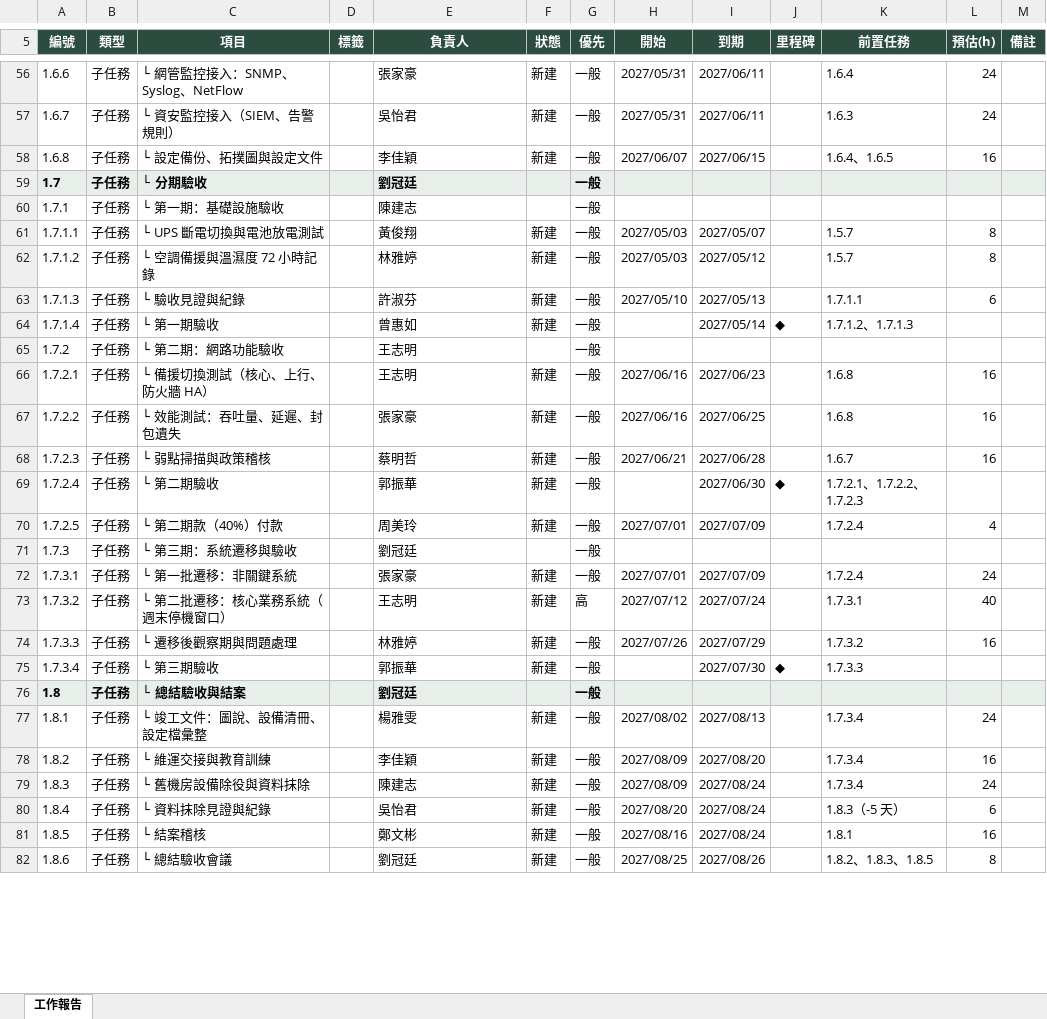
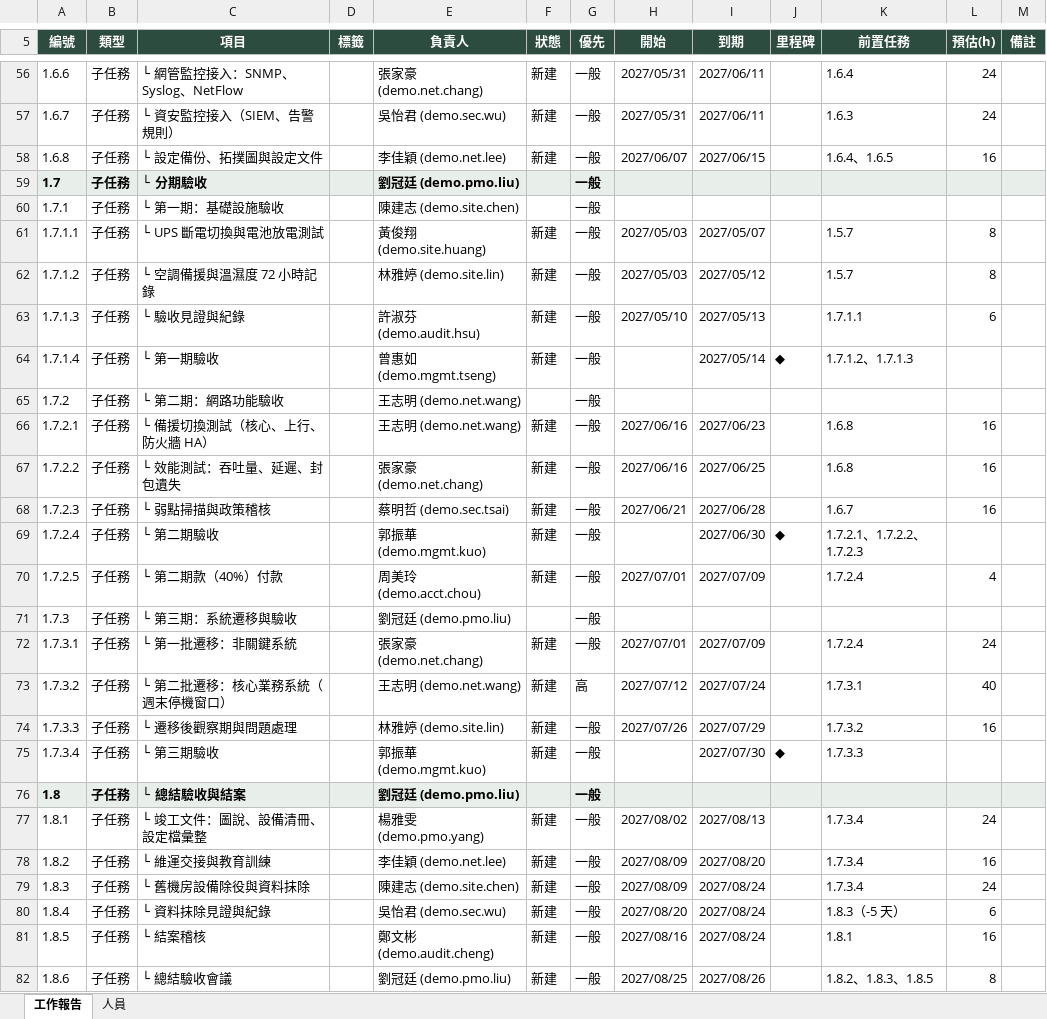
Before and after one commit to nox913106/net-tool-table, an Excel workbook: docs/samples/機房改建專案-範例.xlsx, sheet 工作報告, drawn as a sheet; only a part is shown, gaps mark what is left out; values as stored, in another font and other column widths than the file's, no borders; the diff covers the shown part only; the diff names each change by its address in the sheet, - before the commit and + after, or states it on an @@ line.

```diff
--- a/docs/samples/機房改建專案-範例.xlsx (sheet 工作報告)
+++ b/docs/samples/機房改建專案-範例.xlsx (sheet 工作報告)
+sheet tab: 人員
-E56 (負責人): 張家豪
+E56 (負責人): 張家豪 (demo.net.chang)
-E57 (負責人): 吳怡君
+E57 (負責人): 吳怡君 (demo.sec.wu)
-E58 (負責人): 李佳穎
+E58 (負責人): 李佳穎 (demo.net.lee)
-E59 (負責人): 劉冠廷
+E59 (負責人): 劉冠廷 (demo.pmo.liu)
-E60 (負責人): 陳建志
+E60 (負責人): 陳建志 (demo.site.chen)
-E61 (負責人): 黃俊翔
+E61 (負責人): 黃俊翔 (demo.site.huang)
-E62 (負責人): 林雅婷
+E62 (負責人): 林雅婷 (demo.site.lin)
-E63 (負責人): 許淑芬
+E63 (負責人): 許淑芬 (demo.audit.hsu)
-E64 (負責人): 曾惠如
+E64 (負責人): 曾惠如 (demo.mgmt.tseng)
-E65:E66 (負責人): 王志明
+E65:E66 (負責人): 王志明 (demo.net.wang)
-E67 (負責人): 張家豪
+E67 (負責人): 張家豪 (demo.net.chang)
-E68 (負責人): 蔡明哲
+E68 (負責人): 蔡明哲 (demo.sec.tsai)
-E69 (負責人): 郭振華
+E69 (負責人): 郭振華 (demo.mgmt.kuo)
-E70 (負責人): 周美玲
+E70 (負責人): 周美玲 (demo.acct.chou)
-E71 (負責人): 劉冠廷
+E71 (負責人): 劉冠廷 (demo.pmo.liu)
-E72 (負責人): 張家豪
+E72 (負責人): 張家豪 (demo.net.chang)
-E73 (負責人): 王志明
+E73 (負責人): 王志明 (demo.net.wang)
-E74 (負責人): 林雅婷
+E74 (負責人): 林雅婷 (demo.site.lin)
-E75 (負責人): 郭振華
+E75 (負責人): 郭振華 (demo.mgmt.kuo)
-E76 (負責人): 劉冠廷
+E76 (負責人): 劉冠廷 (demo.pmo.liu)
-E77 (負責人): 楊雅雯
+E77 (負責人): 楊雅雯 (demo.pmo.yang)
-E78 (負責人): 李佳穎
+E78 (負責人): 李佳穎 (demo.net.lee)
-E79 (負責人): 陳建志
+E79 (負責人): 陳建志 (demo.site.chen)
-E80 (負責人): 吳怡君
+E80 (負責人): 吳怡君 (demo.sec.wu)
-E81 (負責人): 鄭文彬
+E81 (負責人): 鄭文彬 (demo.audit.cheng)
-E82 (負責人): 劉冠廷
+E82 (負責人): 劉冠廷 (demo.pmo.liu)
```
Also changed, not shown: 23 added rows and 55 edited cells elsewhere in this sheet, 12 other files.
